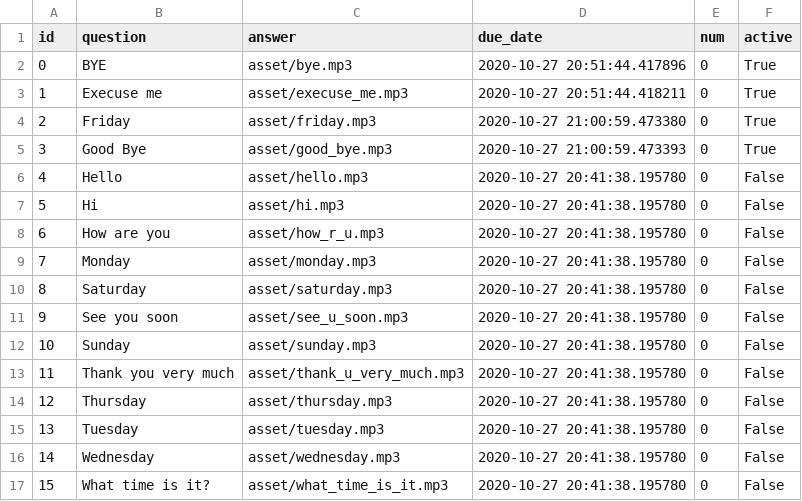
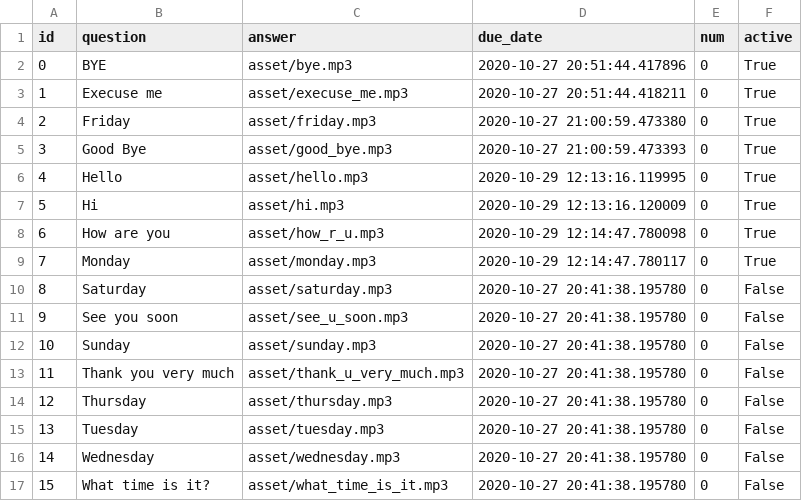
Before and after one commit to sukhbinder/learn-german, a CSV file: german.csv, drawn as a sheet.

```diff
--- a/german.csv
+++ b/german.csv
@@ -5,6 +5,6 @@ id,question,answer,due_date,num,active
 3,Good Bye,asset/good_bye.mp3,2020-10-27 21:00:59.473393,0,True
-4,Hello,asset/hello.mp3,2020-10-27 20:41:38.195780,0,False
-5,Hi,asset/hi.mp3,2020-10-27 20:41:38.195780,0,False
-6,How are you,asset/how_r_u.mp3,2020-10-27 20:41:38.195780,0,False
-7,Monday,asset/monday.mp3,2020-10-27 20:41:38.195780,0,False
+4,Hello,asset/hello.mp3,2020-10-29 12:13:16.119995,0,True
+5,Hi,asset/hi.mp3,2020-10-29 12:13:16.120009,0,True
+6,How are you,asset/how_r_u.mp3,2020-10-29 12:14:47.780098,0,True
+7,Monday,asset/monday.mp3,2020-10-29 12:14:47.780117,0,True
 8,Saturday,asset/saturday.mp3,2020-10-27 20:41:38.195780,0,False
```
Also changed, not shown: 20 other files.
